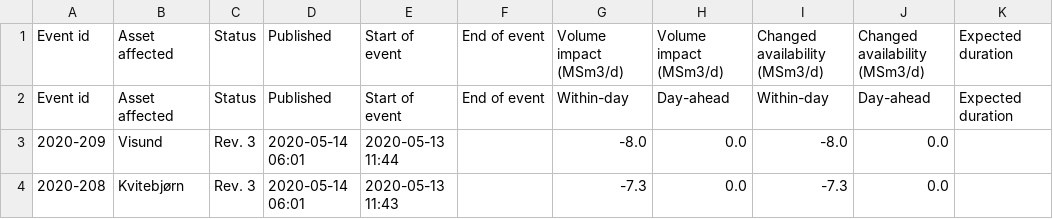
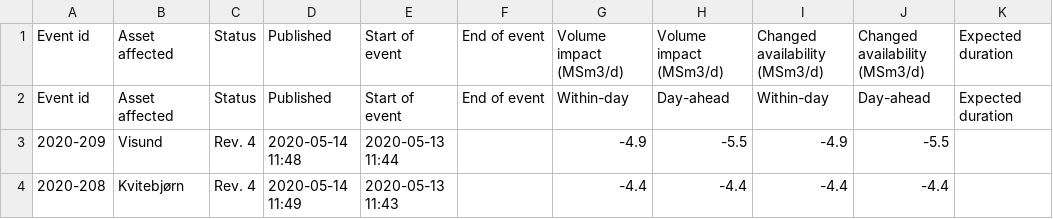
Before and after one commit to vangheq/GasData, a CSV file: data/GsscUnplannedEventsFieldsAndProcessingPlants.csv, drawn as a sheet; only a part is shown; the diff names each change by its address in the sheet, - before the commit and + after, or states it on an @@ line.

```diff
--- a/data/GsscUnplannedEventsFieldsAndProcessingPlants.csv
+++ b/data/GsscUnplannedEventsFieldsAndProcessingPlants.csv
-C3:C4: Rev. 3
+C3:C4: Rev. 4
-D3: 2020-05-14 06:01
+D3: 2020-05-14 11:48
-G3: -8.0
+G3: -4.9
-H3: 0.0
+H3: -5.5
-I3: -8.0
+I3: -4.9
-J3: 0.0
+J3: -5.5
-D4: 2020-05-14 06:01
+D4: 2020-05-14 11:49
-G4: -7.3
+G4: -4.4
-H4: 0.0
+H4: -4.4
-I4: -7.3
+I4: -4.4
-J4: 0.0
+J4: -4.4
```
Also changed, not shown: 1 other file.
